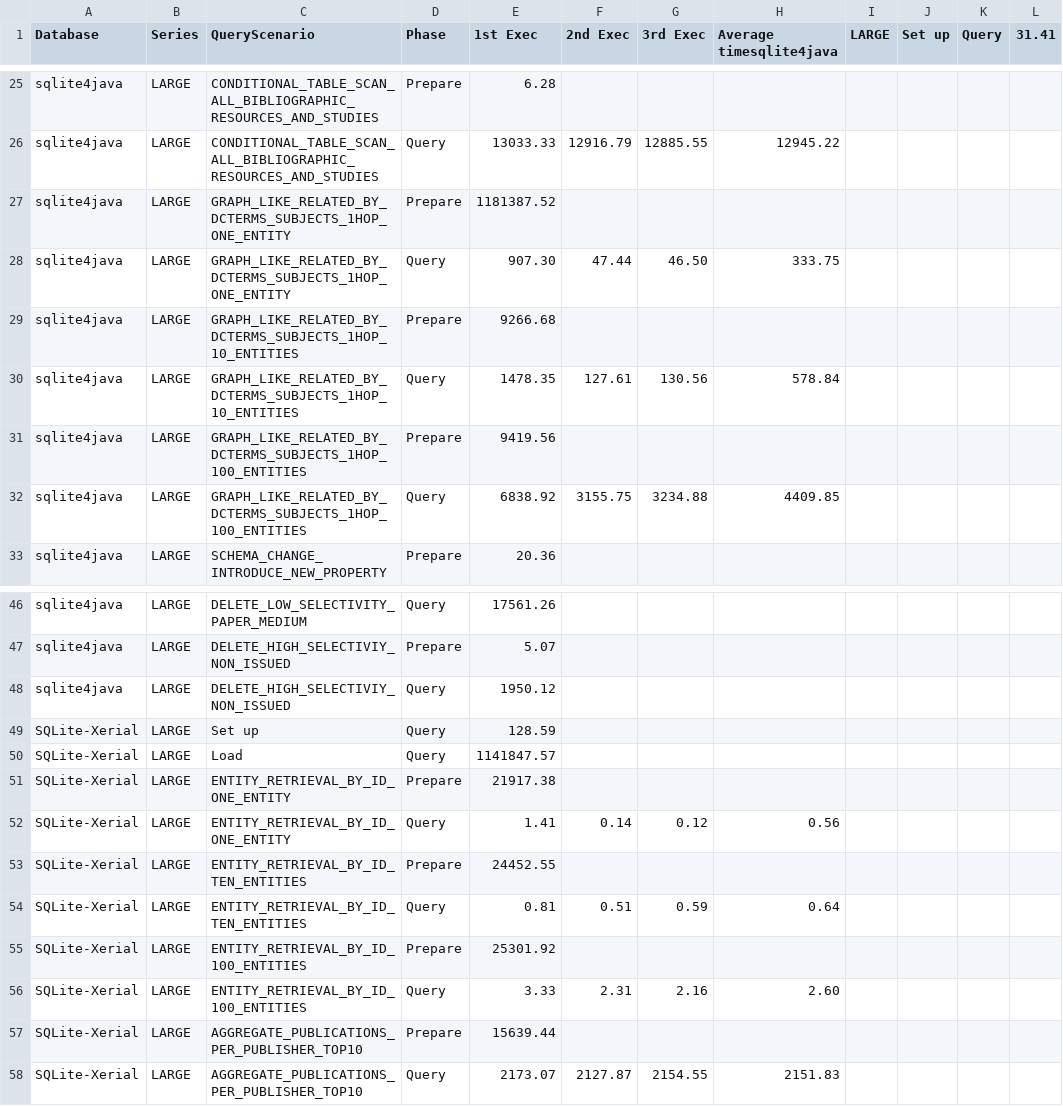
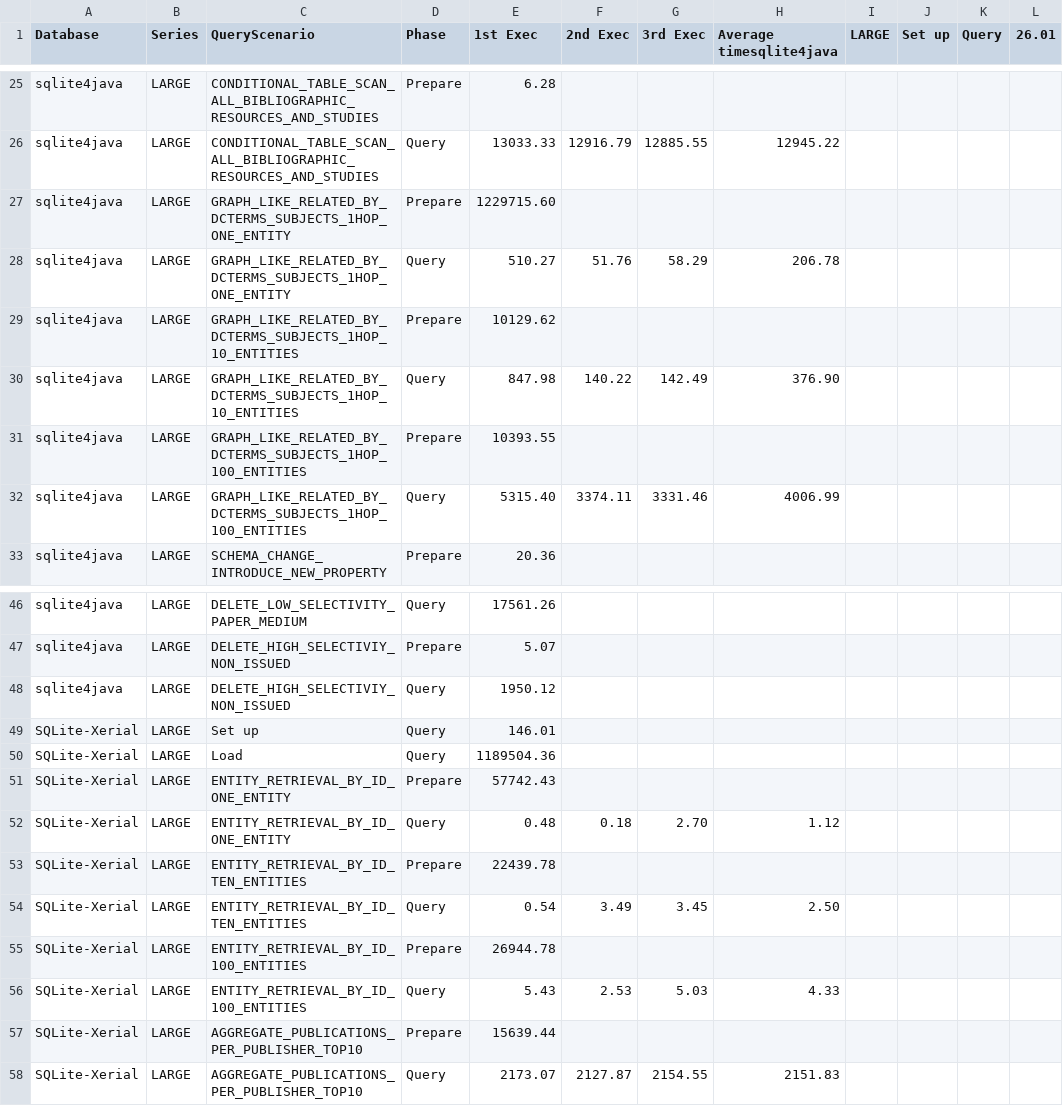
Before and after one commit to heussd/loddwh, a CSV file: results/Results-Testserie_LARGE.csv, drawn as a sheet; only a part is shown, gaps mark what is left out; the diff covers the shown part only.

```diff
--- a/results/Results-Testserie_LARGE.csv
+++ b/results/Results-Testserie_LARGE.csv
@@ -1 +1 @@
-Database,Series,QueryScenario,Phase,1st Exec,2nd Exec,3rd Exec,Average timesqlite4java,LARGE,Set up,Query,"31.41"
+Database,Series,QueryScenario,Phase,1st Exec,2nd Exec,3rd Exec,Average timesqlite4java,LARGE,Set up,Query,"26.01"
@@ -26,8 +26,8 @@ sqlite4java,LARGE,CONDITIONAL_TABLE_SCAN_ALL_BIBLIOGRAPHIC_RESOURCES_AND_STUDIES
 sqlite4java,LARGE,CONDITIONAL_TABLE_SCAN_ALL_BIBLIOGRAPHIC_RESOURCES_AND_STUDIES,Query,"13033.33","12916.79","12885.55","12945.22"
-sqlite4java,LARGE,GRAPH_LIKE_RELATED_BY_DCTERMS_SUBJECTS_1HOP_ONE_ENTITY,Prepare,"1181387.52"
-sqlite4java,LARGE,GRAPH_LIKE_RELATED_BY_DCTERMS_SUBJECTS_1HOP_ONE_ENTITY,Query,"907.30","47.44","46.50","333.75"
-sqlite4java,LARGE,GRAPH_LIKE_RELATED_BY_DCTERMS_SUBJECTS_1HOP_10_ENTITIES,Prepare,"9266.68"
-sqlite4java,LARGE,GRAPH_LIKE_RELATED_BY_DCTERMS_SUBJECTS_1HOP_10_ENTITIES,Query,"1478.35","127.61","130.56","578.84"
-sqlite4java,LARGE,GRAPH_LIKE_RELATED_BY_DCTERMS_SUBJECTS_1HOP_100_ENTITIES,Prepare,"9419.56"
-sqlite4java,LARGE,GRAPH_LIKE_RELATED_BY_DCTERMS_SUBJECTS_1HOP_100_ENTITIES,Query,"6838.92","3155.75","3234.88","4409.85"
+sqlite4java,LARGE,GRAPH_LIKE_RELATED_BY_DCTERMS_SUBJECTS_1HOP_ONE_ENTITY,Prepare,"1229715.60"
+sqlite4java,LARGE,GRAPH_LIKE_RELATED_BY_DCTERMS_SUBJECTS_1HOP_ONE_ENTITY,Query,"510.27","51.76","58.29","206.78"
+sqlite4java,LARGE,GRAPH_LIKE_RELATED_BY_DCTERMS_SUBJECTS_1HOP_10_ENTITIES,Prepare,"10129.62"
+sqlite4java,LARGE,GRAPH_LIKE_RELATED_BY_DCTERMS_SUBJECTS_1HOP_10_ENTITIES,Query,"847.98","140.22","142.49","376.90"
+sqlite4java,LARGE,GRAPH_LIKE_RELATED_BY_DCTERMS_SUBJECTS_1HOP_100_ENTITIES,Prepare,"10393.55"
+sqlite4java,LARGE,GRAPH_LIKE_RELATED_BY_DCTERMS_SUBJECTS_1HOP_100_ENTITIES,Query,"5315.40","3374.11","3331.46","4006.99"
 sqlite4java,LARGE,SCHEMA_CHANGE_INTRODUCE_NEW_PROPERTY,Prepare,"20.36"
@@ -48,10 +48,10 @@ sqlite4java,LARGE,DELETE_HIGH_SELECTIVIY_NON_ISSUED,Prepare,"5.07"
 sqlite4java,LARGE,DELETE_HIGH_SELECTIVIY_NON_ISSUED,Query,"1950.12"
-SQLite-Xerial,LARGE,Set up,Query,"128.59"
-SQLite-Xerial,LARGE,Load,Query,"1141847.57"
-SQLite-Xerial,LARGE,ENTITY_RETRIEVAL_BY_ID_ONE_ENTITY,Prepare,"21917.38"
-SQLite-Xerial,LARGE,ENTITY_RETRIEVAL_BY_ID_ONE_ENTITY,Query,"1.41","0.14","0.12","0.56"
-SQLite-Xerial,LARGE,ENTITY_RETRIEVAL_BY_ID_TEN_ENTITIES,Prepare,"24452.55"
-SQLite-Xerial,LARGE,ENTITY_RETRIEVAL_BY_ID_TEN_ENTITIES,Query,"0.81","0.51","0.59","0.64"
-SQLite-Xerial,LARGE,ENTITY_RETRIEVAL_BY_ID_100_ENTITIES,Prepare,"25301.92"
-SQLite-Xerial,LARGE,ENTITY_RETRIEVAL_BY_ID_100_ENTITIES,Query,"3.33","2.31","2.16","2.60"
+SQLite-Xerial,LARGE,Set up,Query,"146.01"
+SQLite-Xerial,LARGE,Load,Query,"1189504.36"
+SQLite-Xerial,LARGE,ENTITY_RETRIEVAL_BY_ID_ONE_ENTITY,Prepare,"57742.43"
+SQLite-Xerial,LARGE,ENTITY_RETRIEVAL_BY_ID_ONE_ENTITY,Query,"0.48","0.18","2.70","1.12"
+SQLite-Xerial,LARGE,ENTITY_RETRIEVAL_BY_ID_TEN_ENTITIES,Prepare,"22439.78"
+SQLite-Xerial,LARGE,ENTITY_RETRIEVAL_BY_ID_TEN_ENTITIES,Query,"0.54","3.49","3.45","2.50"
+SQLite-Xerial,LARGE,ENTITY_RETRIEVAL_BY_ID_100_ENTITIES,Prepare,"26944.78"
+SQLite-Xerial,LARGE,ENTITY_RETRIEVAL_BY_ID_100_ENTITIES,Query,"5.43","2.53","5.03","4.33"
 SQLite-Xerial,LARGE,AGGREGATE_PUBLICATIONS_PER_PUBLISHER_TOP10,Prepare,"15639.44"
```
Also changed, not shown: 63 edited cells elsewhere in this file, results/Results-Testserie_MEDIUM.csv, results/Results-Testserie_SMALL.csv, 9 other files.
